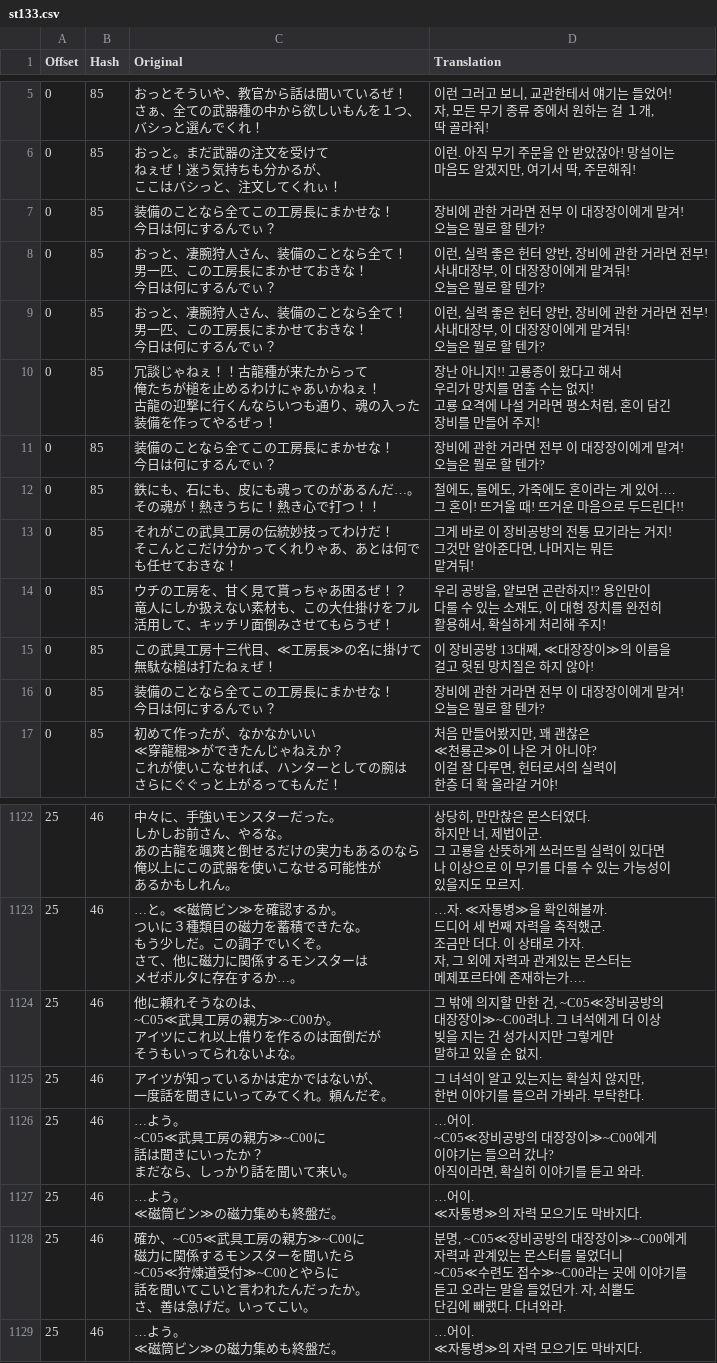
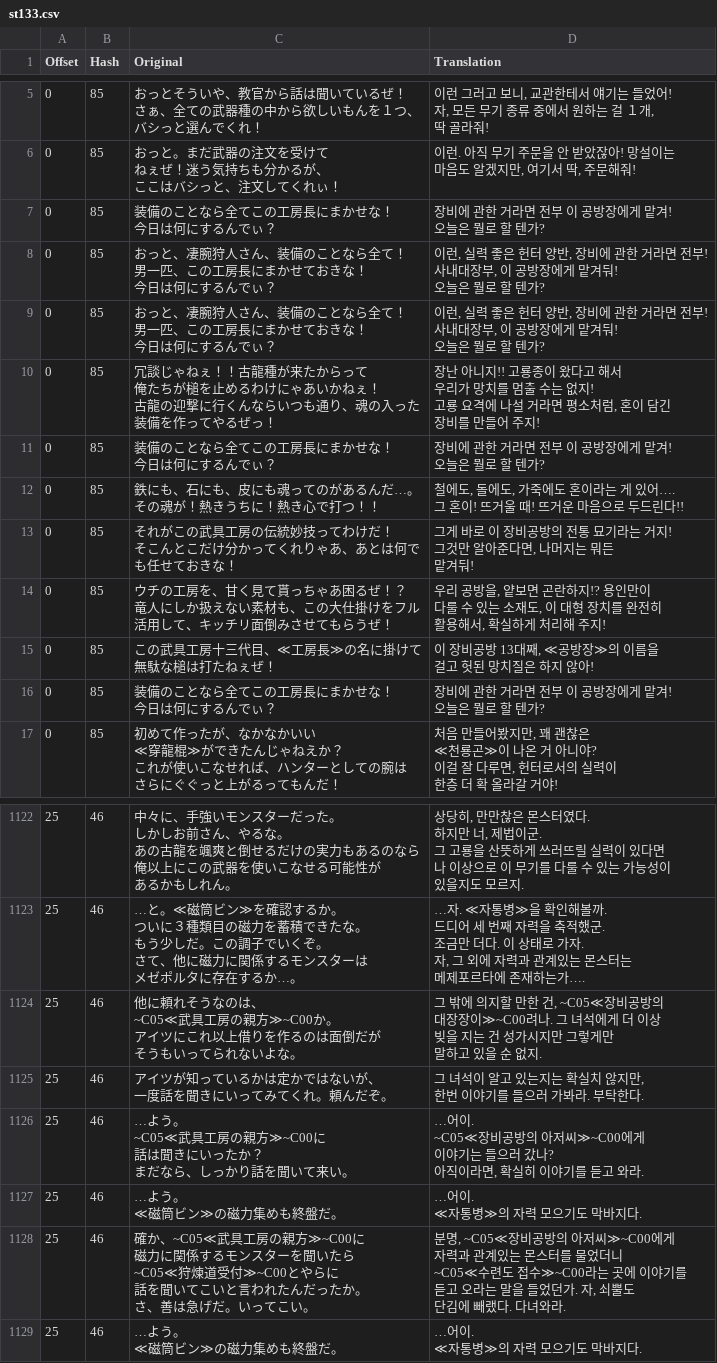
Before and after one commit to bulzipke/mhf-ko-localization, a CSV file: 번역중/st133.csv, drawn as a sheet; only a part is shown, gaps mark what is left out.

Commit message:
장비공방 관련 아저씨 <-> 대장장이 (두목도 수정) 보상창 띄어쓰기 수정 복귀창 깨짐 수정

```diff
--- a/번역중/st133.csv
+++ b/번역중/st133.csv
@@ -19,21 +19,21 @@
 마음도 알겠지만, 여기서 딱, 주문해줘!"
-0,85,"装備のことなら全てこの工房長にまかせな！
-
-今日は何にするんでぃ？","장비에 관한 거라면 전부 이 대장장이에게 맡겨!
-
-오늘은 뭘로 할 텐가?"
-0,85,"おっと、凄腕狩人さん、装備のことなら全て！
-男一匹、この工房長にまかせておきな！
-
-今日は何にするんでぃ？","이런, 실력 좋은 헌터 양반, 장비에 관한 거라면 전부!
-사내대장부, 이 대장장이에게 맡겨둬!
-
-오늘은 뭘로 할 텐가?"
-0,85,"おっと、凄腕狩人さん、装備のことなら全て！
-男一匹、この工房長にまかせておきな！
-
-今日は何にするんでぃ？","이런, 실력 좋은 헌터 양반, 장비에 관한 거라면 전부!
-사내대장부, 이 대장장이에게 맡겨둬!
-
-오늘은 뭘로 할 텐가?"
+0,85,"装備のことなら全てこの工房長にまかせな！
+
+今日は何にするんでぃ？","장비에 관한 거라면 전부 이 공방장에게 맡겨!
+
+오늘은 뭘로 할 텐가?"
+0,85,"おっと、凄腕狩人さん、装備のことなら全て！
+男一匹、この工房長にまかせておきな！
+
+今日は何にするんでぃ？","이런, 실력 좋은 헌터 양반, 장비에 관한 거라면 전부!
+사내대장부, 이 공방장에게 맡겨둬!
+
+오늘은 뭘로 할 텐가?"
+0,85,"おっと、凄腕狩人さん、装備のことなら全て！
+男一匹、この工房長にまかせておきな！
+
+今日は何にするんでぃ？","이런, 실력 좋은 헌터 양반, 장비에 관한 거라면 전부!
+사내대장부, 이 공방장에게 맡겨둬!
+
+오늘은 뭘로 할 텐가?"
 0,85,"冗談じゃねぇ！！古龍種が来たからって
@@ -47,7 +47,7 @@
 장비를 만들어 주지!"
-0,85,"装備のことなら全てこの工房長にまかせな！
-
-今日は何にするんでぃ？","장비에 관한 거라면 전부 이 대장장이에게 맡겨!
-
-오늘은 뭘로 할 텐가?"
+0,85,"装備のことなら全てこの工房長にまかせな！
+
+今日は何にするんでぃ？","장비에 관한 거라면 전부 이 공방장에게 맡겨!
+
+오늘은 뭘로 할 텐가?"
 0,85,"鉄にも、石にも、皮にも魂ってのがあるんだ…。
@@ -65,10 +65,10 @@
 활용해서, 확실하게 처리해 주지!"
-0,85,"この武具工房十三代目、≪工房長≫の名に掛けて
-無駄な槌は打たねぇぜ！","이 장비공방 13대째, ≪대장장이≫의 이름을
-걸고 헛된 망치질은 하지 않아!"
-0,85,"装備のことなら全てこの工房長にまかせな！
-
-今日は何にするんでぃ？","장비에 관한 거라면 전부 이 대장장이에게 맡겨!
-
-오늘은 뭘로 할 텐가?"
+0,85,"この武具工房十三代目、≪工房長≫の名に掛けて
+無駄な槌は打たねぇぜ！","이 장비공방 13대째, ≪공방장≫의 이름을
+걸고 헛된 망치질은 하지 않아!"
+0,85,"装備のことなら全てこの工房長にまかせな！
+
+今日は何にするんでぃ？","장비에 관한 거라면 전부 이 공방장에게 맡겨!
+
+오늘은 뭘로 할 텐가?"
 0,85,"初めて作ったが、なかなかいい
@@ -6212,11 +6212,11 @@
 한번 이야기를 들으러 가봐라. 부탁한다."
-25,46,"…よう。
-　
-~C05≪武具工房の親方≫~C00に
-話は聞きにいったか？
-まだなら、しっかり話を聞いて来い。","…어이.
-　
-~C05≪장비공방의 대장장이≫~C00에게
-이야기는 들으러 갔나?
-아직이라면, 확실히 이야기를 듣고 와라."
+25,46,"…よう。
+　
+~C05≪武具工房の親方≫~C00に
+話は聞きにいったか？
+まだなら、しっかり話を聞いて来い。","…어이.
+　
+~C05≪장비공방의 아저씨≫~C00에게
+이야기는 들으러 갔나?
+아직이라면, 확실히 이야기를 듣고 와라."
 25,46,"…よう。
@@ -6224,11 +6224,11 @@
 ≪자통병≫의 자력 모으기도 막바지다."
-25,46,"確か、~C05≪武具工房の親方≫~C00に
-磁力に関係するモンスターを聞いたら
-~C05≪狩煉道受付≫~C00とやらに
-話を聞いてこいと言われたんだったか。
-さ、善は急げだ。いってこい。","분명, ~C05≪장비공방의 대장장이≫~C00에게
-자력과 관계있는 몬스터를 물었더니
-~C05≪수련도 접수≫~C00라는 곳에 이야기를
-듣고 오라는 말을 들었던가. 자, 쇠뿔도
-단김에 빼랬다. 다녀와라."
+25,46,"確か、~C05≪武具工房の親方≫~C00に
+磁力に関係するモンスターを聞いたら
+~C05≪狩煉道受付≫~C00とやらに
+話を聞いてこいと言われたんだったか。
+さ、善は急げだ。いってこい。","분명, ~C05≪장비공방의 아저씨≫~C00에게
+자력과 관계있는 몬스터를 물었더니
+~C05≪수련도 접수≫~C00라는 곳에 이야기를
+듣고 오라는 말을 들었던가. 자, 쇠뿔도
+단김에 빼랬다. 다녀와라."
 25,46,"…よう。
```
Also changed, not shown: 번역중/221_00_004.csv, 번역중/222_00_000.csv, 28 other files.
